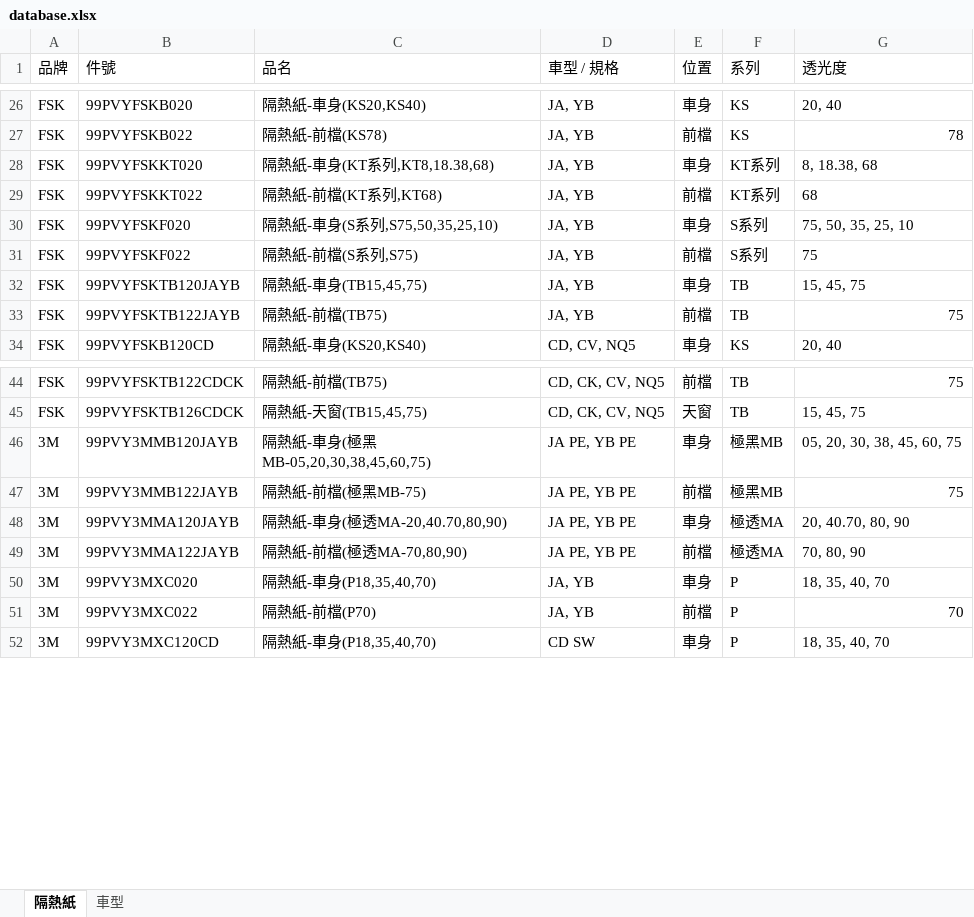
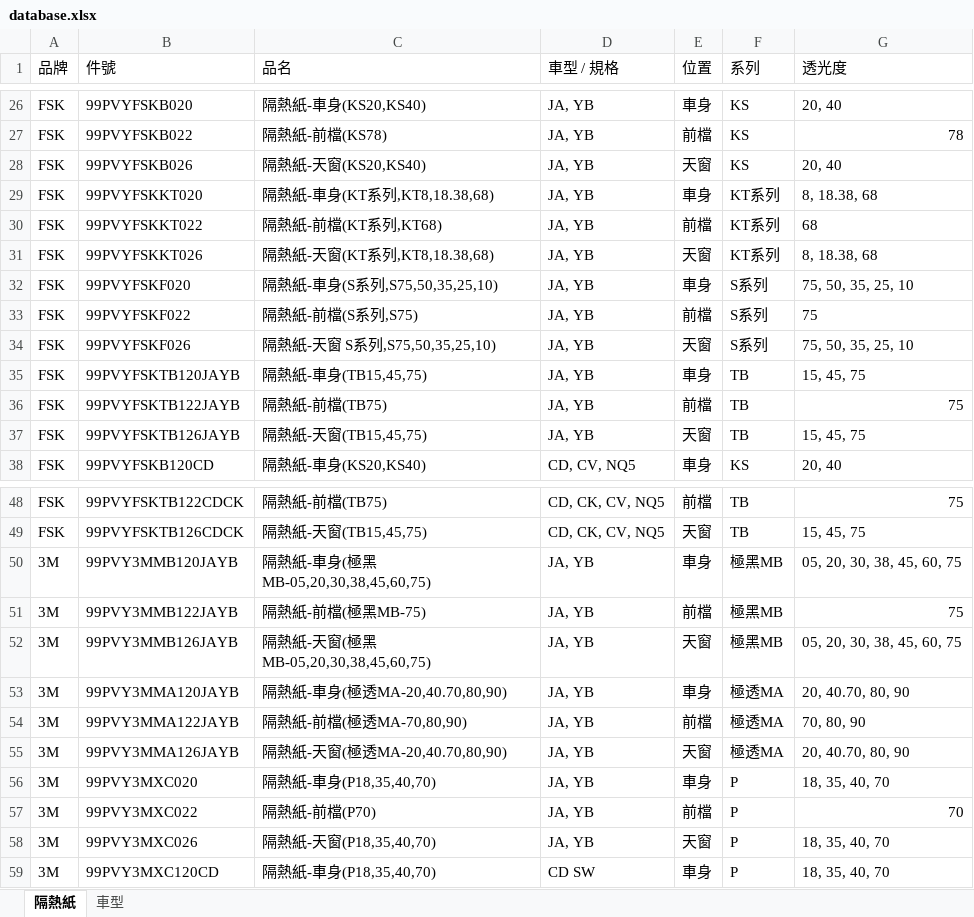
Before and after one commit to TMS148/KIA-FILM, an Excel workbook: database.xlsx, sheet 隔熱紙, drawn as a sheet; only a part is shown, gaps mark what is left out; values as stored, in another font and other column widths than the file's, no borders; addresses are those after the commit; the diff covers the shown part only; the diff names each change by its address in the sheet, - before the commit and + after, or states it on an @@ line.

Commit message:
Add files via upload

```diff
--- a/database.xlsx (sheet 隔熱紙)
+++ b/database.xlsx (sheet 隔熱紙)
+row 28: FSK | 99PVYFSKB026 | 隔熱紙-天窗(KS20,KS40) | JA, YB | 天窗 | KS | 20, 40
+row 31: FSK | 99PVYFSKKT026 | 隔熱紙-天窗(KT系列,KT8,18.38,68) | JA, YB | 天窗 | KT系列 | 8, 18.38, 68
+row 34: FSK | 99PVYFSKF026 | 隔熱紙-天窗 S系列,S75,50,35,25,10) | JA, YB | 天窗 | S系列 | 75, 50, 35, 25, 10
+row 37: FSK | 99PVYFSKTB126JAYB | 隔熱紙-天窗(TB15,45,75) | JA, YB | 天窗 | TB | 15, 45, 75
-D50:D51 (車型 / 規格): JA PE, YB PE
+D50:D51 (車型 / 規格): JA, YB
+row 52: 3M | 99PVY3MMB126JAYB | 隔熱紙-天窗(極黑MB-05,20,30,38,45,60,75) | JA, YB | 天窗 | 極黑MB | 05, 20, 30, 38, 45, 60, 75
-D53:D54 (車型 / 規格): JA PE, YB PE
+D53:D54 (車型 / 規格): JA, YB
+row 55: 3M | 99PVY3MMA126JAYB | 隔熱紙-天窗(極透MA-20,40.70,80,90) | JA, YB | 天窗 | 極透MA | 20, 40.70, 80, 90
+row 58: 3M | 99PVY3MXC026 | 隔熱紙-天窗(P18,35,40,70) | JA, YB | 天窗 | P | 18, 35, 40, 70
```
Also changed, not shown: 3 added rows elsewhere in this sheet, sheet 車型.
